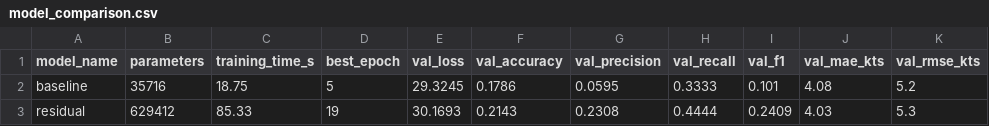
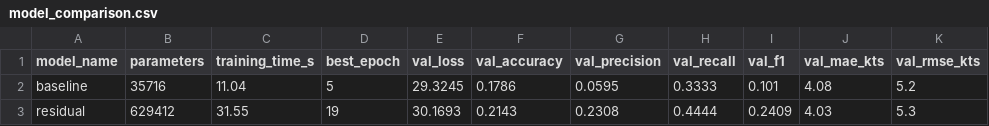
Before and after one commit to hanshikavelaga/cycloneai, a CSV file: reports/model_comparison.csv, drawn as a sheet.

Commit message:
chore: update benchmark training timings

```diff
--- a/reports/model_comparison.csv
+++ b/reports/model_comparison.csv
@@ -1,3 +1,3 @@
 model_name,parameters,training_time_s,best_epoch,val_loss,val_accuracy,val_precision,val_recall,val_f1,val_mae_kts,val_rmse_kts
-baseline,35716,18.75,5,29.3245,0.1786,0.0595,0.3333,0.101,4.08,5.2
-residual,629412,85.33,19,30.1693,0.2143,0.2308,0.4444,0.2409,4.03,5.3
+baseline,35716,11.04,5,29.3245,0.1786,0.0595,0.3333,0.101,4.08,5.2
+residual,629412,31.55,19,30.1693,0.2143,0.2308,0.4444,0.2409,4.03,5.3
```
